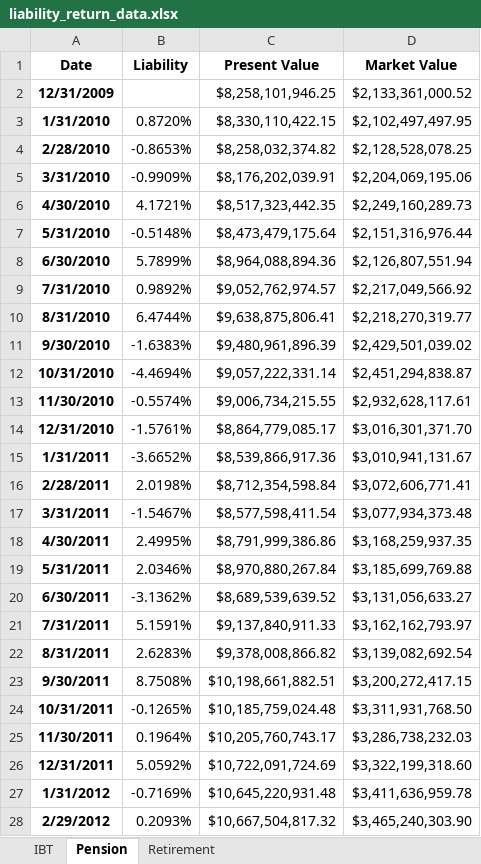
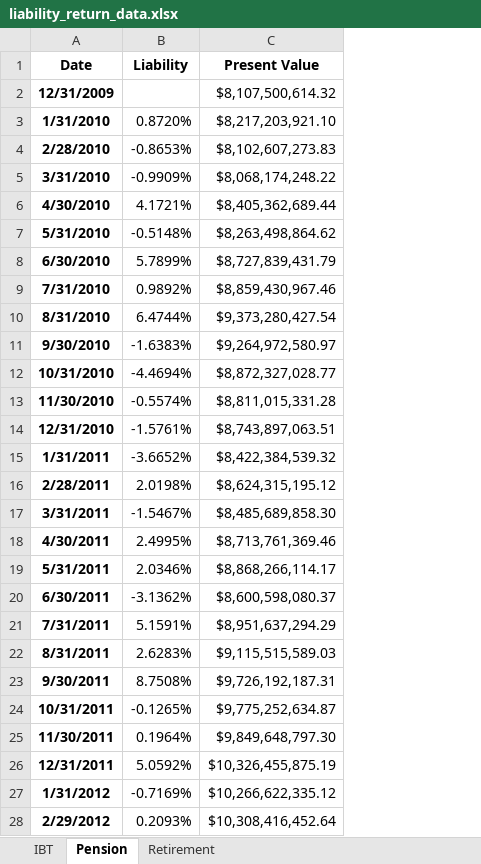
Before and after one commit to pforjoe/SAA, an Excel workbook: data/time_series/liability_return_data.xlsx, sheet Pension, drawn as a sheet; only a part is shown; values as stored, in another font and other column widths than the file's, no borders; the diff covers the shown part only; the diff names each change by its address in the sheet, - before the commit and + after, or states it on an @@ line.

```diff
--- a/data/time_series/liability_return_data.xlsx (sheet Pension)
+++ b/data/time_series/liability_return_data.xlsx (sheet Pension)
-column D (Market Value), rows 2-28: $2,133,361,000.52 | $2,102,497,497.95 | $2,128,528,078.25 | $2,204,069,195.06 | $2,249,160,289.73 | $2,151,316,976.44 | $2,126,807,551.94 | $2,217,049,566.92 | $2,218,270,319.77 | $2,429,501,039.02 | $2,451,294,838.87 | $2,932,628,117.61 | $3,016,301,371.70 | $3,010,941,131.67 | $3,072,606,771.41 | $3,077,934,373.48 | $3,168,259,937.35 | $3,185,699,769.88 | $3,131,056,633.27 | $3,162,162,793.97 | $3,139,082,692.54 | $3,200,272,417.15 | $3,311,931,768.50 | $3,286,738,232.03 | $3,322,199,318.60 | $3,411,636,959.78 | $3,465,240,303.90
-C2 (Present Value): $8,258,101,946.25
+C2 (Present Value): $8,107,500,614.32
-C3 (Present Value): $8,330,110,422.15
+C3 (Present Value): $8,217,203,921.10
-C4 (Present Value): $8,258,032,374.82
+C4 (Present Value): $8,102,607,273.83
-C5 (Present Value): $8,176,202,039.91
+C5 (Present Value): $8,068,174,248.22
-C6 (Present Value): $8,517,323,442.35
+C6 (Present Value): $8,405,362,689.44
-C7 (Present Value): $8,473,479,175.64
+C7 (Present Value): $8,263,498,864.62
-C8 (Present Value): $8,964,088,894.36
+C8 (Present Value): $8,727,839,431.79
-C9 (Present Value): $9,052,762,974.57
+C9 (Present Value): $8,859,430,967.46
-C10 (Present Value): $9,638,875,806.41
+C10 (Present Value): $9,373,280,427.54
-C11 (Present Value): $9,480,961,896.39
+C11 (Present Value): $9,264,972,580.97
-C12 (Present Value): $9,057,222,331.14
+C12 (Present Value): $8,872,327,028.77
-C13 (Present Value): $9,006,734,215.55
+C13 (Present Value): $8,811,015,331.28
-C14 (Present Value): $8,864,779,085.17
+C14 (Present Value): $8,743,897,063.51
-C15 (Present Value): $8,539,866,917.36
+C15 (Present Value): $8,422,384,539.32
-C16 (Present Value): $8,712,354,598.84
+C16 (Present Value): $8,624,315,195.12
-C17 (Present Value): $8,577,598,411.54
+C17 (Present Value): $8,485,689,858.30
-C18 (Present Value): $8,791,999,386.86
+C18 (Present Value): $8,713,761,369.46
-C19 (Present Value): $8,970,880,267.84
+C19 (Present Value): $8,868,266,114.17
-C20 (Present Value): $8,689,539,639.52
+C20 (Present Value): $8,600,598,080.37
-C21 (Present Value): $9,137,840,911.33
+C21 (Present Value): $8,951,637,294.29
-C22 (Present Value): $9,378,008,866.82
+C22 (Present Value): $9,115,515,589.03
-C23 (Present Value): $10,198,661,882.51
+C23 (Present Value): $9,726,192,187.31
-C24 (Present Value): $10,185,759,024.48
+C24 (Present Value): $9,775,252,634.87
-C25 (Present Value): $10,205,760,743.17
+C25 (Present Value): $9,849,648,797.30
-C26 (Present Value): $10,722,091,724.69
+C26 (Present Value): $10,326,455,875.19
-C27 (Present Value): $10,645,220,931.48
+C27 (Present Value): $10,266,622,335.12
-C28 (Present Value): $10,667,504,817.32
+C28 (Present Value): $10,308,416,452.64
```
Also changed, not shown: 115 edited cells elsewhere in this sheet, sheet Retirement, sheet IBT.
